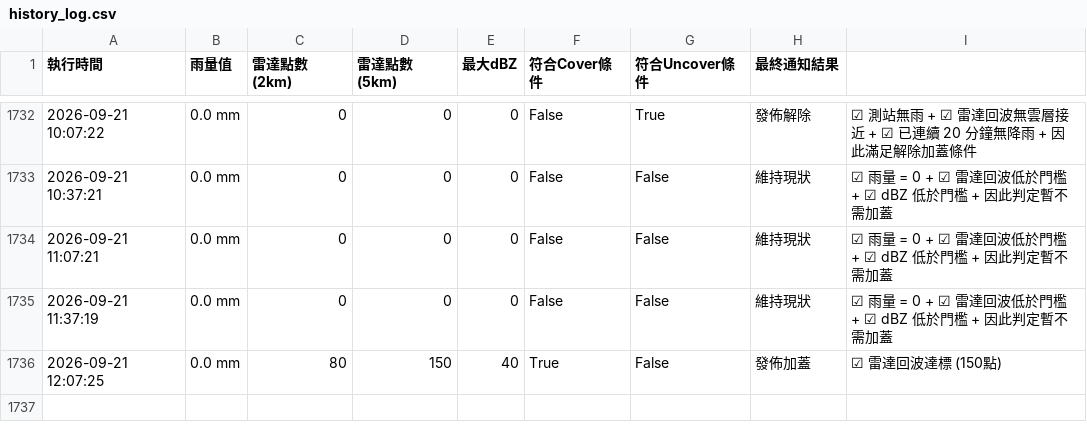
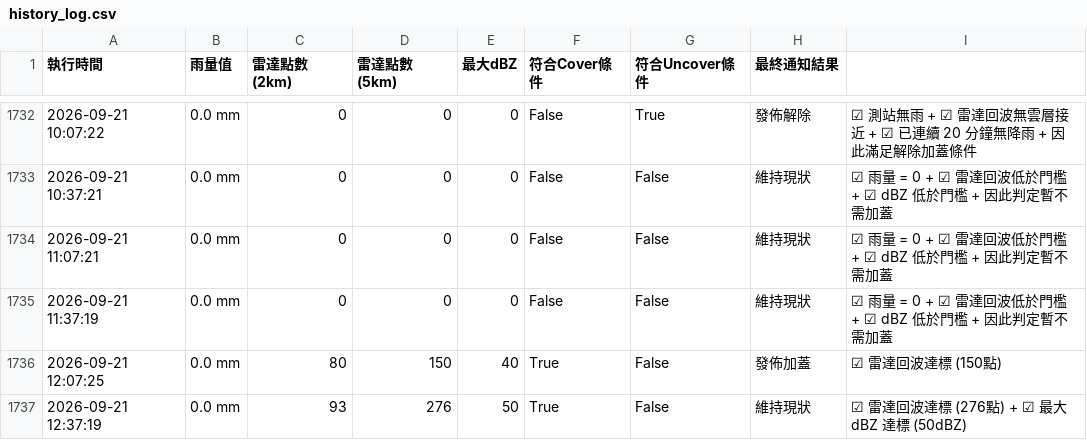
Before and after one commit to fuyoung205122/company-line-notify, a CSV file: history_log.csv, drawn as a sheet; only a part is shown, gaps mark what is left out; the diff names each change by its address in the sheet, - before the commit and + after, or states it on an @@ line.

```diff
--- a/history_log.csv
+++ b/history_log.csv
+row 1737: 2026-09-21 12:37:19 | 0.0 mm | 93 | 276 | 50 | True | False | 維持現狀 | ☑ 雷達回波達標 (276點) + ☑ 最大 dBZ 達標 (50dBZ)
```
Also changed, not shown: 2 other files.
